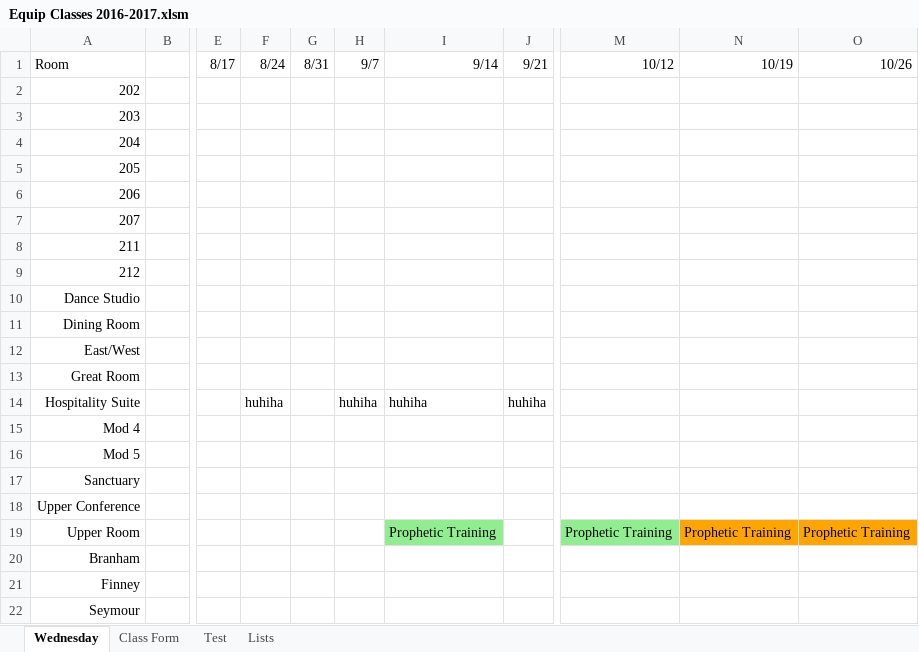
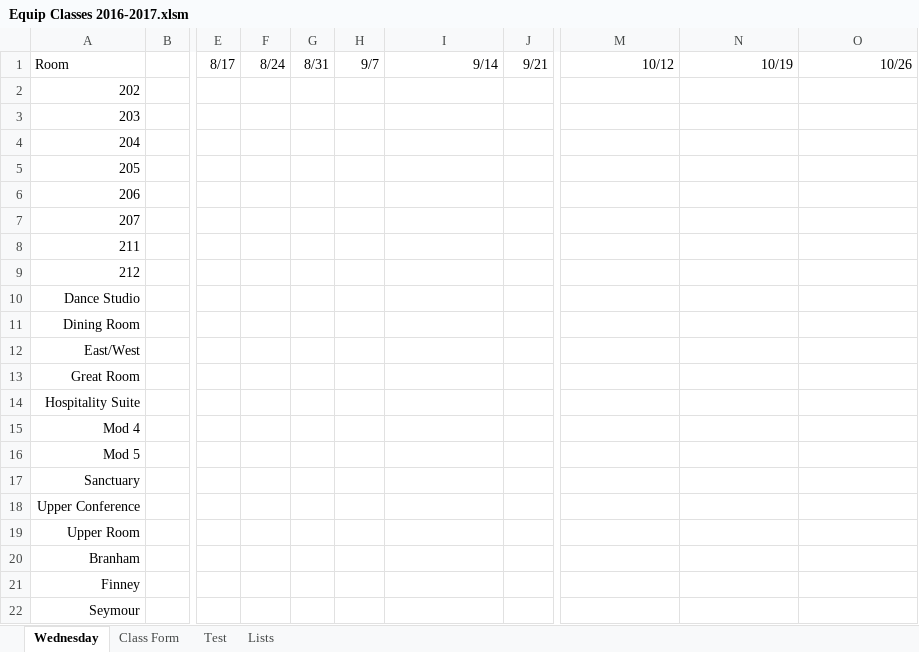
Before and after one commit to duonghung1269/freelancer-excel-vba, an Excel workbook: Equip Classes 2016-2017.xlsm, sheet Wednesday, drawn as a sheet; only a part is shown, gaps mark what is left out; values as stored, in another font and other column widths than the file's, no borders; conditional formats not drawn; the diff names each change by its address in the sheet, - before the commit and + after, or states it on an @@ line.

Commit message:
fixed fill color and className to firstSheet

```diff
--- a/Equip Classes 2016-2017.xlsm (sheet Wednesday)
+++ b/Equip Classes 2016-2017.xlsm (sheet Wednesday)
-F14: huhiha
+F14: (empty)
-H14: huhiha
+H14: (empty)
-I14: huhiha
+I14: (empty)
-J14: huhiha
+J14: (empty)
-I19: Prophetic Training
+I19: (empty)
-I19 fill: #90EE90
+I19 fill: none
-M19: Prophetic Training
+M19: (empty)
-M19 fill: #90EE90
+M19 fill: none
-N19: Prophetic Training
+N19: (empty)
-N19:O19 fill: #FFA500
+N19:O19 fill: none
-O19: Prophetic Training
+O19: (empty)
```
Also changed, not shown: sheet Class Form.
